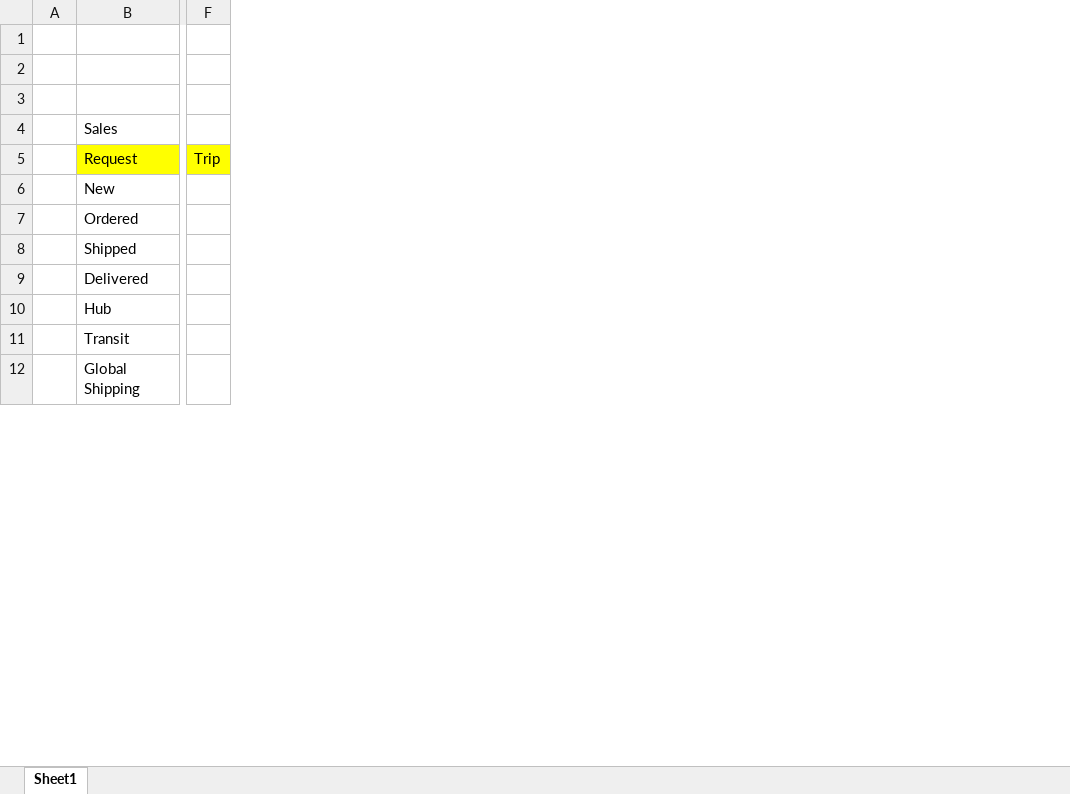
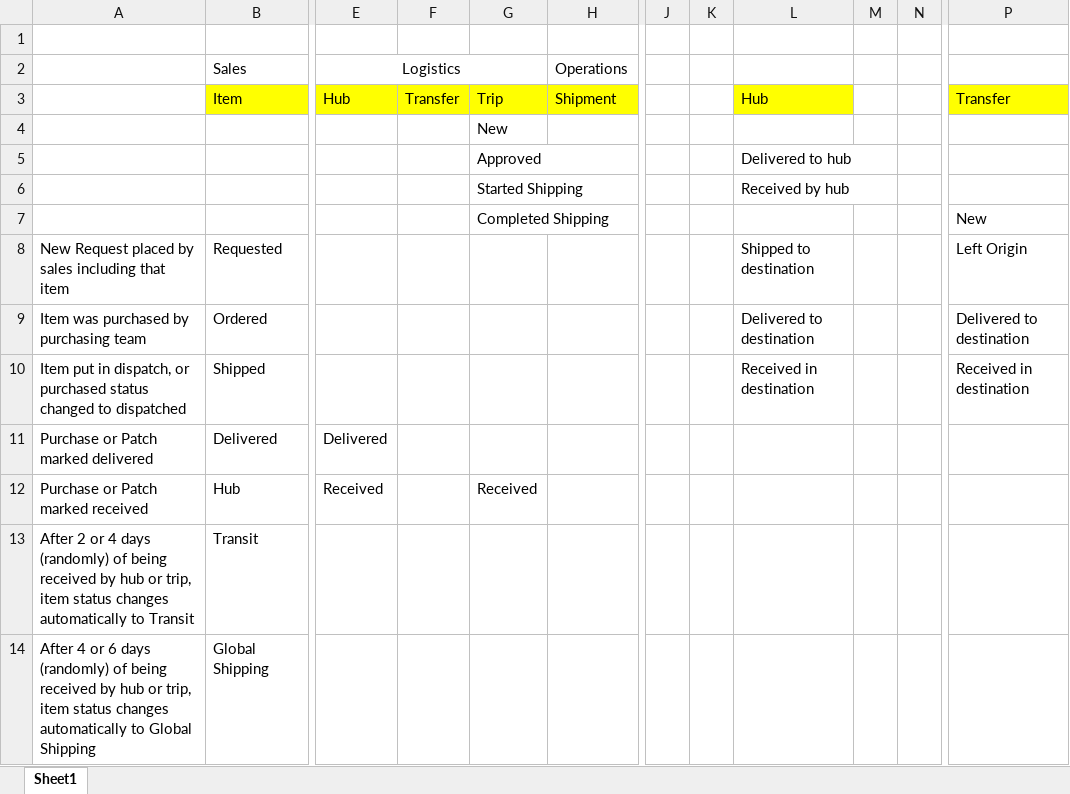
Before and after one commit to aleimam/yeldnin, an Excel workbook: Status.xlsx, sheet Sheet1, drawn as a sheet; only a part is shown, gaps mark what is left out; values as stored, in another font and other column widths than the file's, no borders; removed rows and columns are numbered as before the commit, all else as after; rows hold the shown columns only; the diff covers the shown part only; the diff names each change by its address in the sheet, - before the commit and + after, or states it on an @@ line.

```diff
--- a/Status.xlsx (sheet Sheet1)
+++ b/Status.xlsx (sheet Sheet1)
-column A, empty
+column A, rows 8-14: New Request placed by sales including that item | Item was purchased by purchasing team | Item put in dispatch, or purchased status changed to dispatched | Purchase or Patch marked delivered | Purchase or Patch marked received | After 2 or 4 days (randomly) of being received by hub or trip, item status changes automatically to Transit | After 4 or 6 days (randomly) of being received by hub or trip, item status changes automatically to Global Shipping
+column E, rows 11-12: Delivered | Received
+column F, empty
+column G, rows 4-12: New | Approved | Started Shipping | Completed Shipping |  |  |  |  | Received
+column H, empty
-column F, empty
+column J, empty
+column K, empty
+column L, rows 5-10: Delivered to hub | Received by hub |  | Shipped to destination | Delivered to destination | Received in destination
+column M, empty
+column N, empty
+column P, rows 7-10: New | Left Origin | Delivered to destination | Received in destination
+row 1: (empty)
+row 2:  | Sales | Logistics |  |  | Operations
+row 3:  | Item | Hub | Transfer | Trip | Shipment |  |  | Hub |  |  | Transfer
-row 5: (empty)
+row 5:  |  |  |  | Approved |  |  |  | Delivered to hub
-row 6: (empty)
+row 6:  |  |  |  | Started Shipping |  |  |  | Received by hub
-B7: Sales
+B7: (empty)
-row 5:  | Request | Trip
-B8: New
+B8: Requested
```
Also changed, not shown: 1 added column elsewhere in this sheet, 4 other files.
